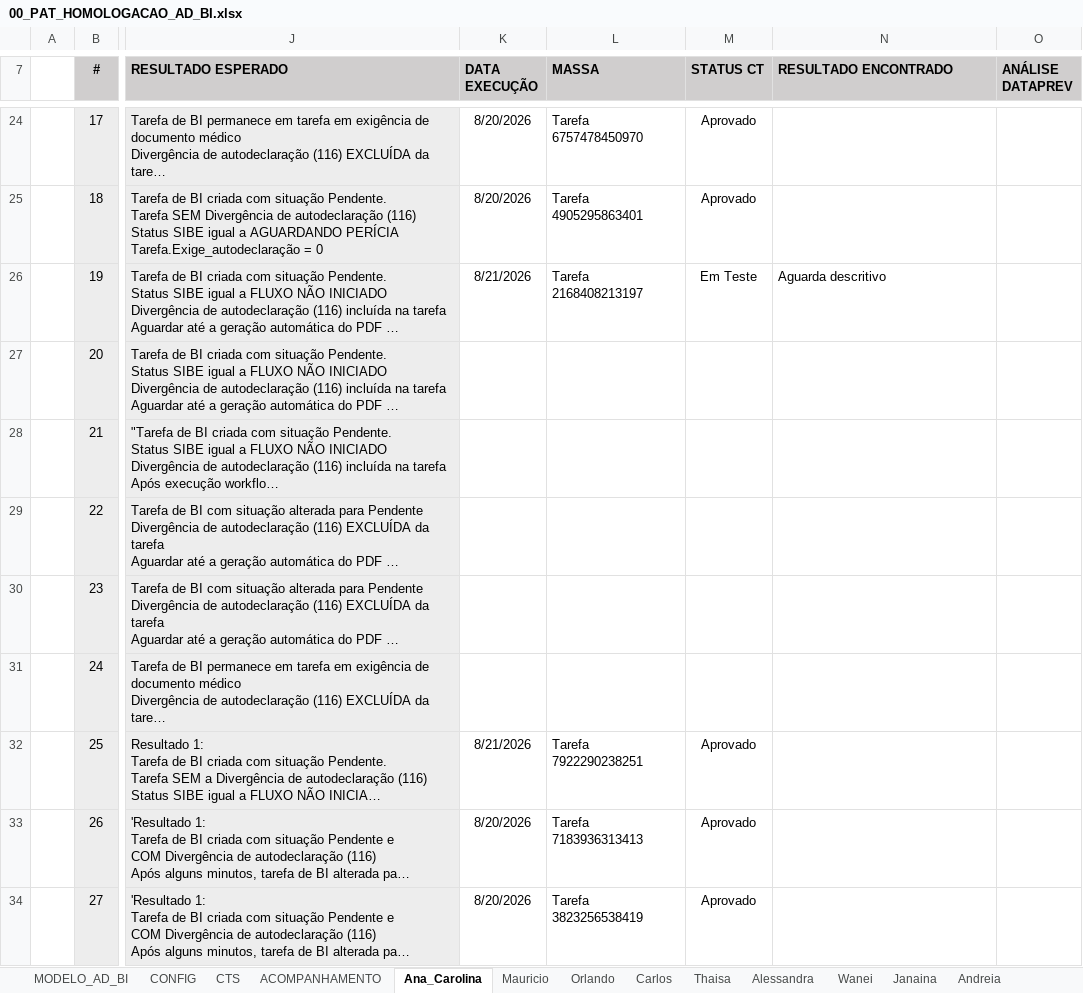
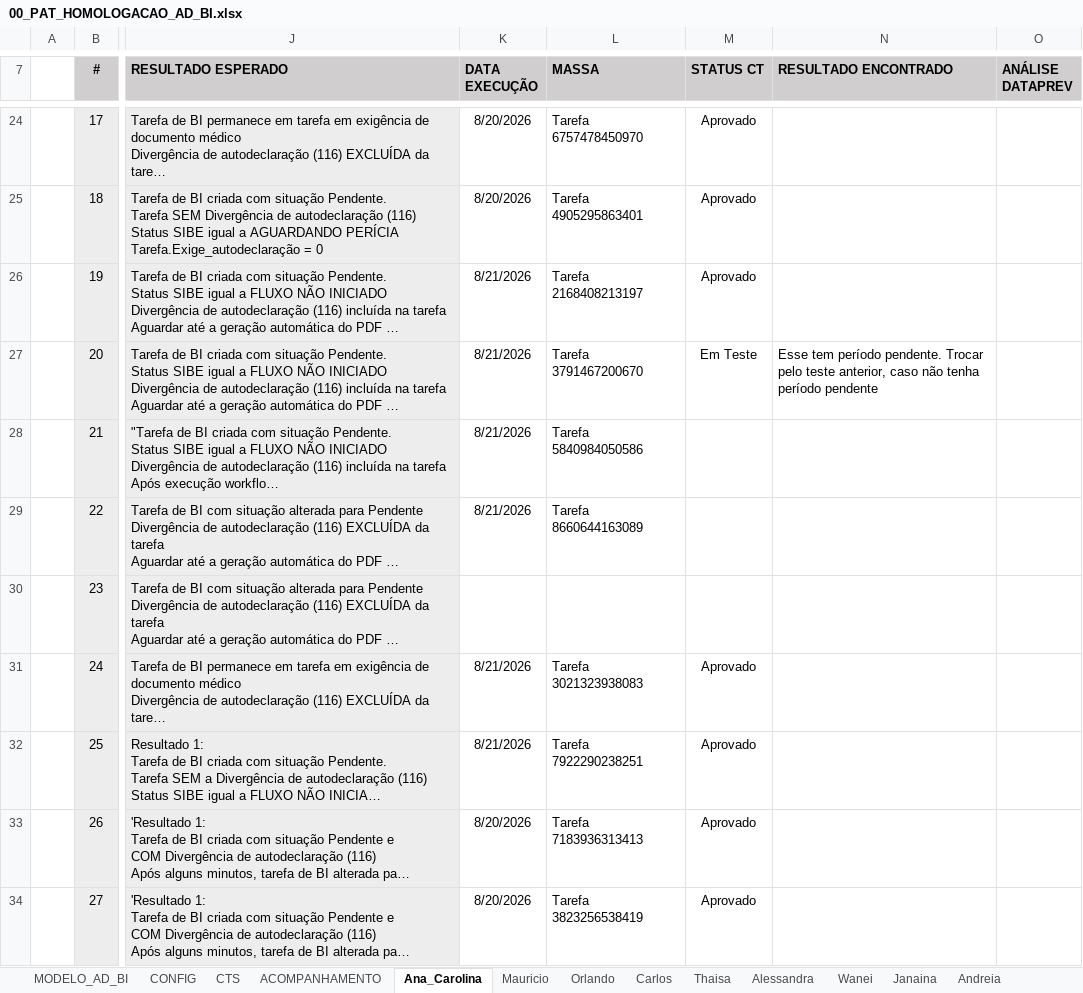
Before and after one commit to thiagopb12-max/painel-homologacao-caf, an Excel workbook: fluxo-integrado/00_PAT_HOMOLOGACAO_AD_BI.xlsx, sheet Ana_Carolina, drawn as a sheet; only a part is shown, gaps mark what is left out; long unchanged cells end in …; values as stored, in another font and other column widths than the file's, no borders; conditional formats and table styles not drawn; the diff names each change by its address in the sheet, - before the commit and + after, or states it on an @@ line.

```diff
--- a/fluxo-integrado/00_PAT_HOMOLOGACAO_AD_BI.xlsx (sheet Ana_Carolina)
+++ b/fluxo-integrado/00_PAT_HOMOLOGACAO_AD_BI.xlsx (sheet Ana_Carolina)
-M26 (STATUS CT): Em Teste
+M26 (STATUS CT): Aprovado
-N26 (RESULTADO ENCONTRADO): Aguarda descritivo
+N26 (RESULTADO ENCONTRADO): (empty)
-K27:K29 (DATA EXECUÇÃO): (empty)
+K27:K29 (DATA EXECUÇÃO): 8/21/2026
-L27 (MASSA): (empty)
+L27 (MASSA): Tarefa 3791467200670
-M27 (STATUS CT): (empty)
+M27 (STATUS CT): Em Teste
-N27 (RESULTADO ENCONTRADO): (empty)
+N27 (RESULTADO ENCONTRADO): Esse tem período pendente. Trocar pelo teste anterior, caso não tenha período pendente
-L28 (MASSA): (empty)
+L28 (MASSA): Tarefa 5840984050586
-L29 (MASSA): (empty)
+L29 (MASSA): Tarefa 8660644163089
-K31 (DATA EXECUÇÃO): (empty)
+K31 (DATA EXECUÇÃO): 8/21/2026
-L31 (MASSA): (empty)
+L31 (MASSA): Tarefa 3021323938083
-M31 (STATUS CT): (empty)
+M31 (STATUS CT): Aprovado
```
Also changed, not shown: sheet ACOMPANHAMENTO, sheet Janaina, sheet Mauricio, sheet Wanei, sheet Andreia, fluxo-integrado/Massa_CPFs_FPSE.xlsx, 5 other files.
